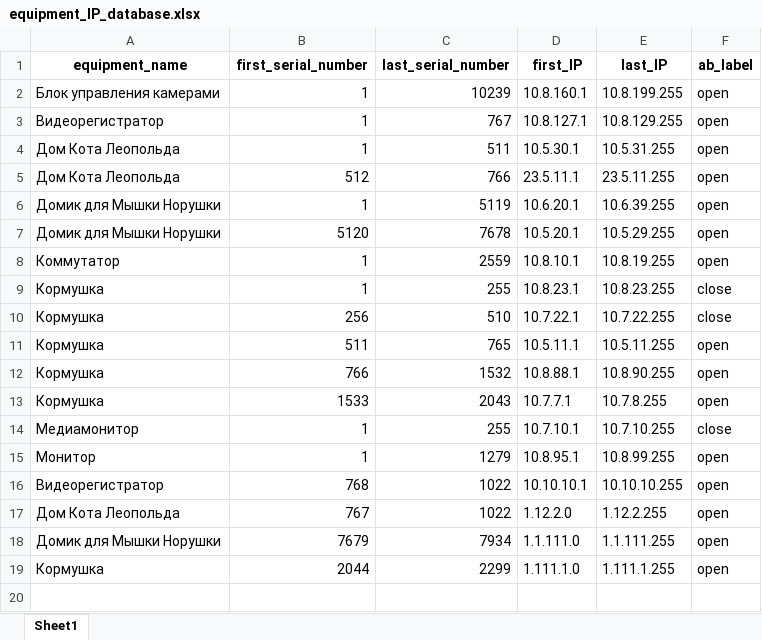
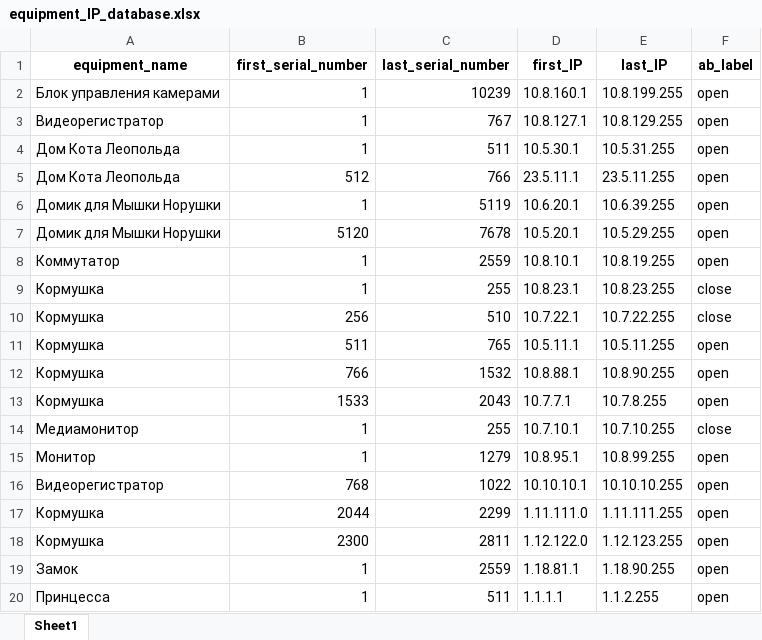
Before and after one commit to OlMotova/first_public_project, an Excel workbook: IP_calculation_Pro/equipment_IP_database.xlsx, sheet Sheet1, drawn as a sheet; values as stored, in another font and other column widths than the file's, no borders; removed rows and columns are numbered as before the commit, all else as after; the diff names each change by its address in the sheet, - before the commit and + after, or states it on an @@ line.

```diff
--- a/IP_calculation_Pro/equipment_IP_database.xlsx (sheet Sheet1)
+++ b/IP_calculation_Pro/equipment_IP_database.xlsx (sheet Sheet1)
-row 17: Дом Кота Леопольда | 767 | 1022 | 1.12.2.0 | 1.12.2.255 | open
-row 18: Домик для Мышки Норушки | 7679 | 7934 | 1.1.111.0 | 1.1.111.255 | open
-D17 (first_IP): 1.111.1.0
+D17 (first_IP): 1.11.111.0
-E17 (last_IP): 1.111.1.255
+E17 (last_IP): 1.11.111.255
+row 18: Кормушка | 2300 | 2811 | 1.12.122.0 | 1.12.123.255 | open
+row 19: Замок | 1 | 2559 | 1.18.81.1 | 1.18.90.255 | open
+row 20: Принцесса | 1 | 511 | 1.1.1.1 | 1.1.2.255 | open
```
Also changed, not shown: IP_calculation_Pro/equipment_database.xlsx, 3 other files.
